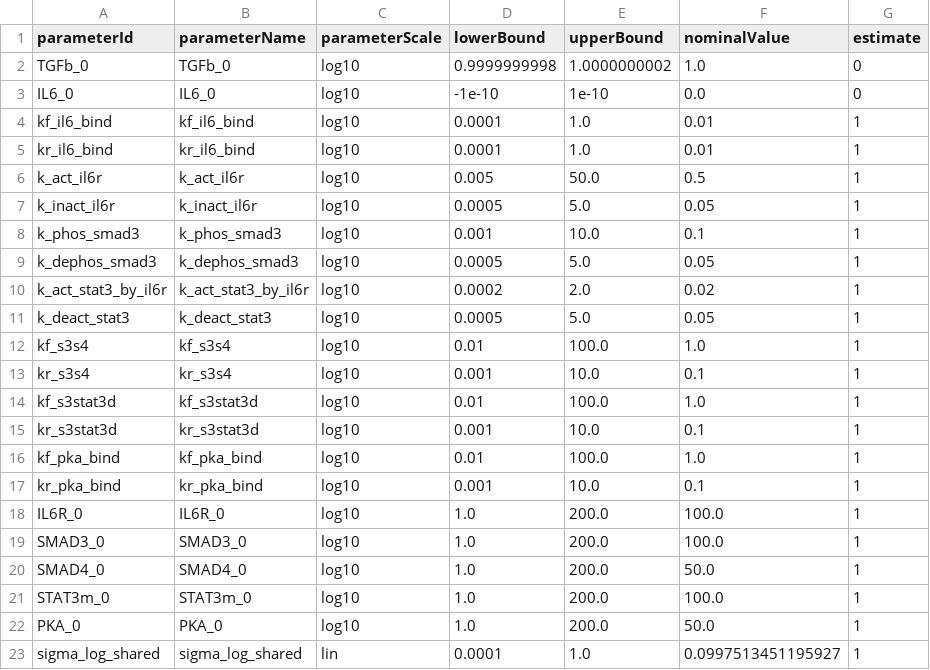
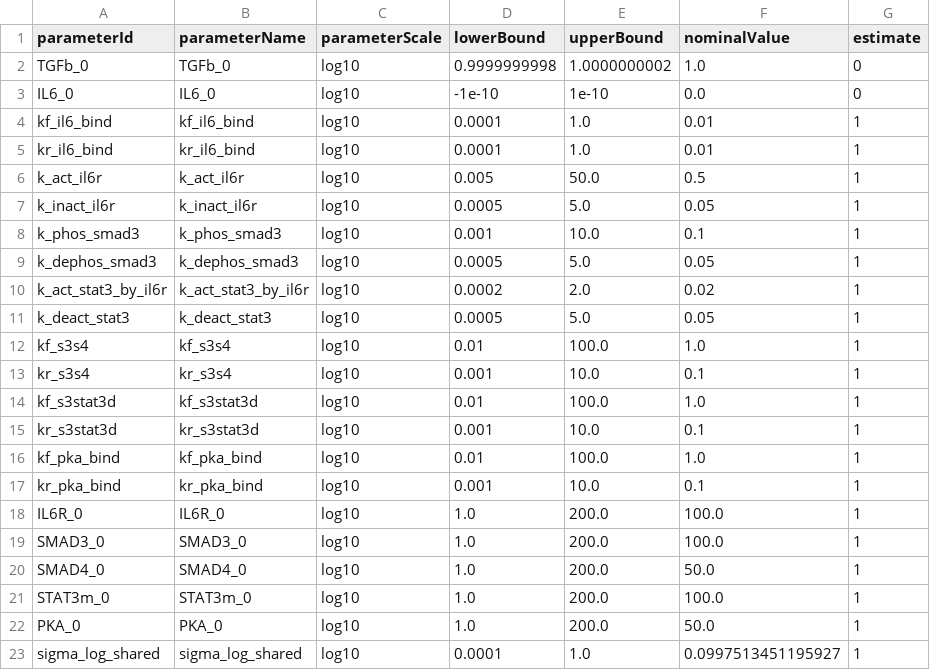
Before and after one commit to akutuva21/IL6_TGFb_Model, a TSV file: petab_files/parameters_noise10.tsv, drawn as a sheet.

Commit message:
Refactor parameter handling: update sigma_log_shared to use log10 scale in parameter files and adjust bounds in generate_ss_data.py for improved noise modeling.

```diff
--- a/petab_files/parameters_noise10.tsv
+++ b/petab_files/parameters_noise10.tsv
@@ -22,2 +22,2 @@ STAT3m_0	STAT3m_0	log10	1.0	200.0	100.0	1
 PKA_0	PKA_0	log10	1.0	200.0	50.0	1
-sigma_log_shared	sigma_log_shared	lin	0.0001	1.0	0.0997513451195927	1
+sigma_log_shared	sigma_log_shared	log10	0.0001	1.0	0.0997513451195927	1
```
Also changed, not shown: petab_files/parameters_noise5.tsv, 3 other files.
